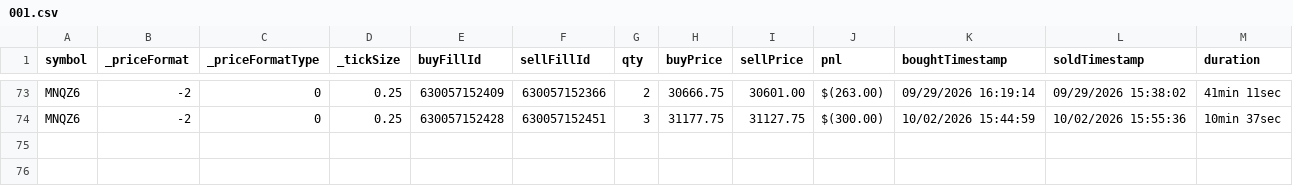
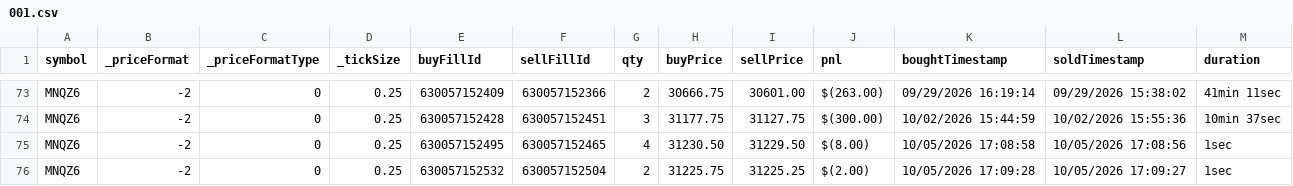
Before and after one commit to scaryseb-afk/journal-trading, a CSV file: csv/comptes/001.csv, drawn as a sheet; only a part is shown, gaps mark what is left out.

```diff
--- a/csv/comptes/001.csv
+++ b/csv/comptes/001.csv
@@ -74 +74,3 @@ MNQZ6,-2,0,0.25,630057152409,630057152366,2,30666.75,30601.00,$(263.00),09/29/20
 MNQZ6,-2,0,0.25,630057152428,630057152451,3,31177.75,31127.75,$(300.00),10/02/2026 15:44:59,10/02/2026 15:55:36,10min 37sec
+MNQZ6,-2,0,0.25,630057152495,630057152465,4,31230.50,31229.50,$(8.00),10/05/2026 17:08:58,10/05/2026 17:08:56,1sec
+MNQZ6,-2,0,0.25,630057152532,630057152504,2,31225.75,31225.25,$(2.00),10/05/2026 17:09:28,10/05/2026 17:09:27,1sec
```
Also changed, not shown: csv/comptes/004b.csv, 2 other files.
